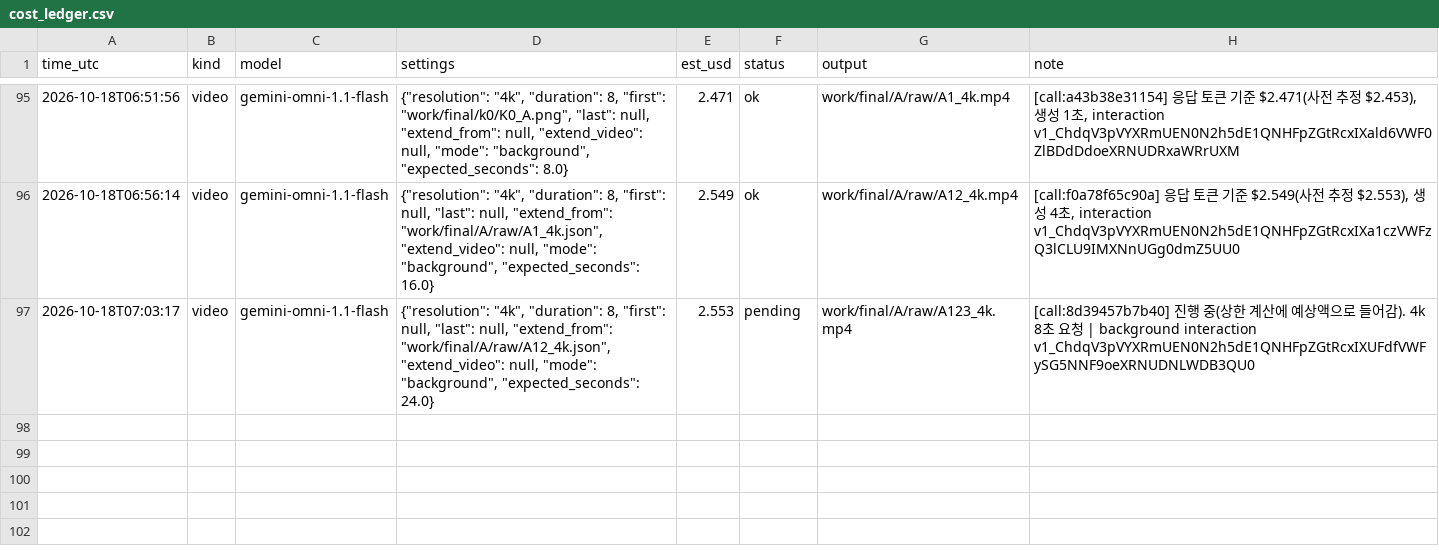
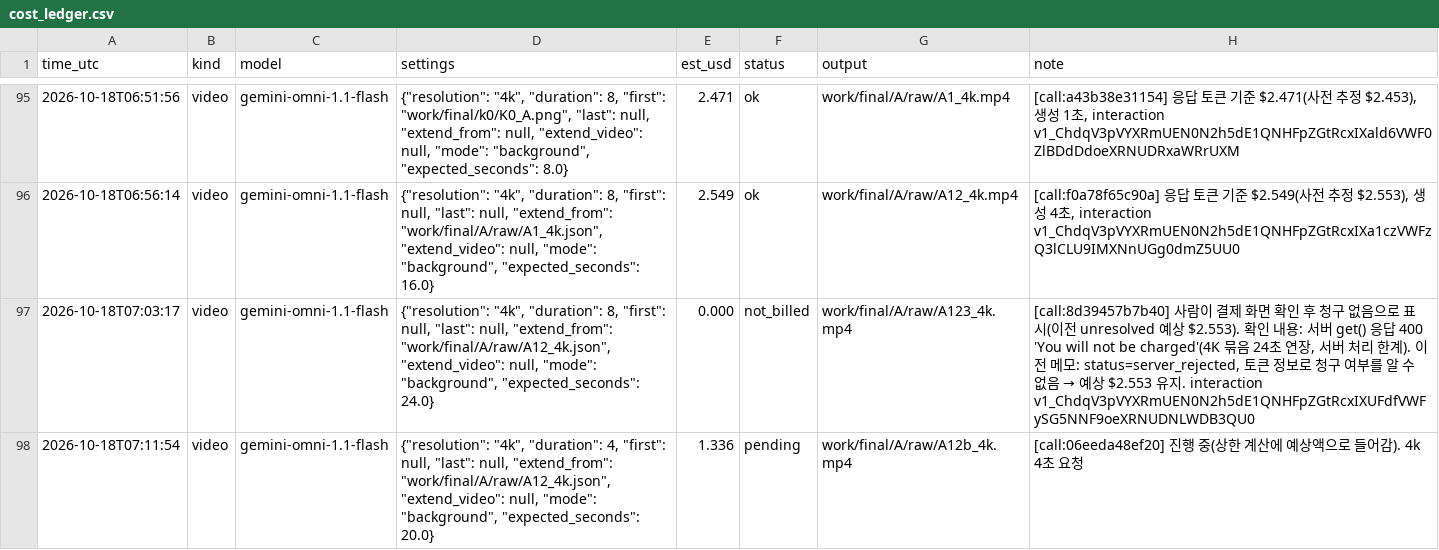
Before and after one commit to lkhh0408/lgh9766, a CSV file: work/cost_ledger.csv, drawn as a sheet; only a part is shown, gaps mark what is left out; the diff names each change by its address in the sheet, - before the commit and + after, or states it on an @@ line.

```diff
--- a/work/cost_ledger.csv
+++ b/work/cost_ledger.csv
-E97 (est_usd): 2.553
+E97 (est_usd): 0.000
-F97 (status): pending
+F97 (status): not_billed
@@ H97 (note): [call:8d39457b7b40] 진행 중(상한 계산에 예상액으로 들어감). 4k 8초 요청 | background interaction v1_ChdqV3pVYXRmUEN0N2h5dE1QNHFpZGtRcxIXUFdfVWFySG5NNF9oeXRNUDNLWDB3QU0 → [call:8d39457b7b40] 사람이 결제 화면 확인 후 청구 없음으로 표시(이전 unresolved 예상 $2.553). 확인 내용: 서버 get() 응답 400 'You will not be charged'(4K 묶음 24초 연장, 서버 처리 한계). 이전 메모: status=server_rejected, 토큰 정보로 청구 여부를 알 수 없음 → 예상 $2.553 유지. interaction v1_ChdqV3pVYXRmUEN0N2h5dE1QNHFpZGtRcxIXUFdfVWFySG5NNF9oeXRNUDNLWDB3QU0 @@
+row 98: 2026-10-18T07:11:54 | video | gemini-omni-1.1-flash | {"resolution": "4k", "duration": 4, "first": null, "last": null, "extend_from": "work/final/A/raw/A12_4k.json", "extend_video": null, "mode": "background", "expected_seconds": 20.0} | 1.336 | pending | work/final/A/raw/A12b_4k.mp4 | [call:06eeda48ef20] 진행 중(상한 계산에 예상액으로 들어감). 4k 4초 요청
```
Also changed, not shown: 16 other files.
